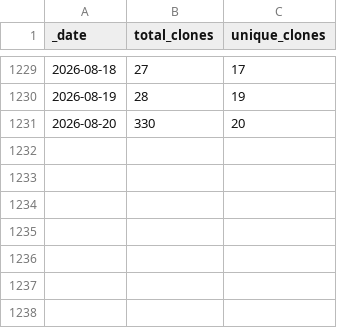
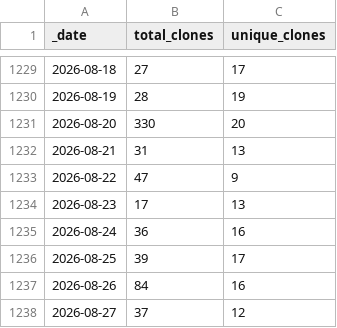
Before and after one commit to scverse/gget, a CSV file: traffic/clones.csv, drawn as a sheet; only a part is shown, gaps mark what is left out.

```diff
--- a/traffic/clones.csv
+++ b/traffic/clones.csv
@@ -1231 +1231,8 @@ _date,total_clones,unique_clones
 2026-08-20,330,20
+2026-08-21,31,13
+2026-08-22,47,9
+2026-08-23,17,13
+2026-08-24,36,16
+2026-08-25,39,17
+2026-08-26,84,16
+2026-08-27,37,12
```
Also changed, not shown: traffic/views.csv, 1 other file.
